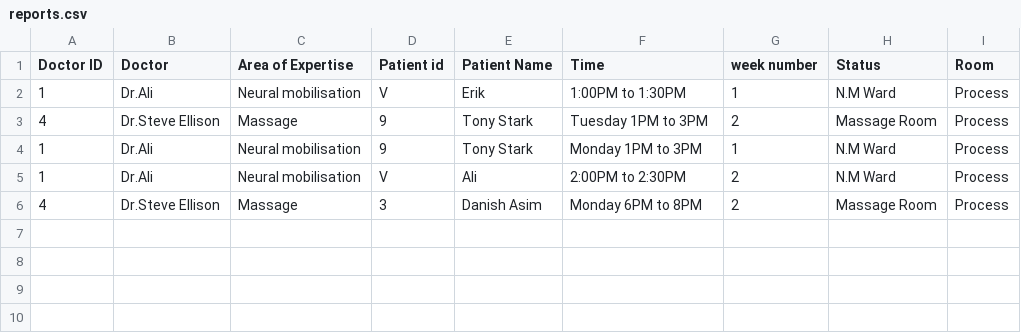
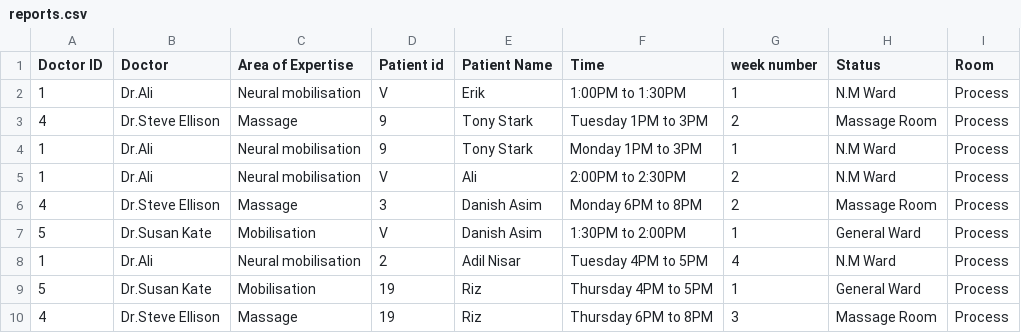
Before and after one commit to Talal-bolt/Psic-system, a CSV file: reports.csv, drawn as a sheet.

```diff
--- a/reports.csv
+++ b/reports.csv
@@ -6 +6,5 @@ Doctor ID,Doctor,Area of Expertise,Patient id,Patient Name,Time,week number,Stat
 4,Dr.Steve Ellison,Massage,3,Danish Asim,Monday  6PM to 8PM,2,Massage Room,Process
+5,Dr.Susan Kate,Mobilisation,V,Danish Asim,1:30PM to 2:00PM,1,General Ward,Process
+1,Dr.Ali,Neural mobilisation,2,Adil Nisar,Tuesday  4PM to 5PM,4,N.M Ward,Process
+5,Dr.Susan Kate,Mobilisation ,19,Riz,Thursday  4PM to 5PM,1,General Ward,Process
+4,Dr.Steve Ellison,Massage,19,Riz,Thursday  6PM to 8PM,3,Massage Room,Process
```
Also changed, not shown: Patient_Record.csv, patient_reports.csv, 3 other files.
